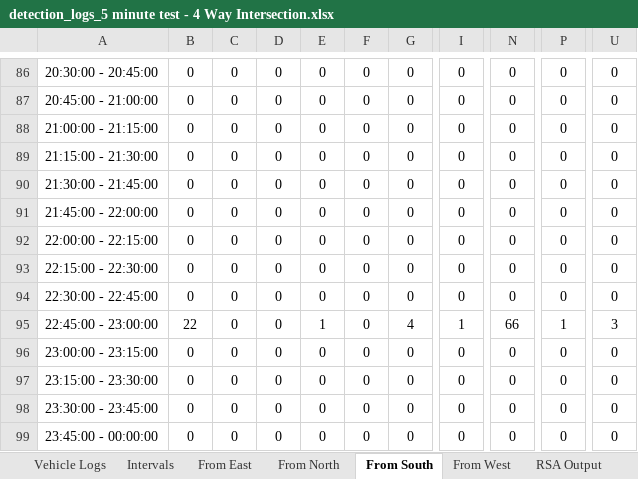
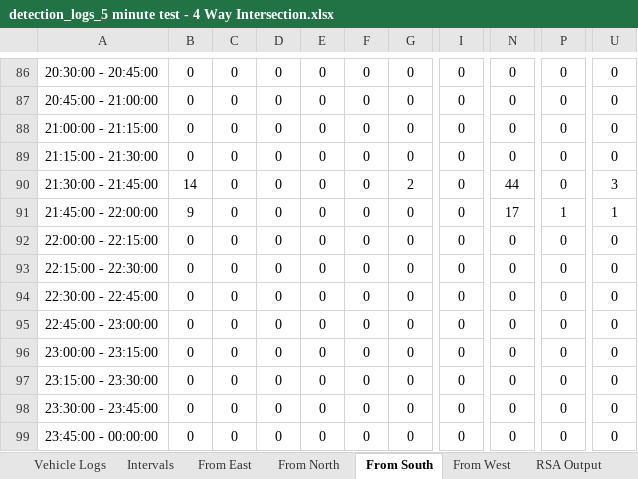
Before and after one commit to Rahil-Work/traffic-reporting, an Excel workbook: output/reports/detection_logs_5 minute test - 4 Way Intersection.xlsx, sheet From South, drawn as a sheet; only a part is shown, gaps mark what is left out; values as stored, in another font and other column widths than the file's, no borders; the diff names each change by its address in the sheet, - before the commit and + after, or states it on an @@ line.

```diff
--- a/output/reports/detection_logs_5 minute test - 4 Way Intersection.xlsx (sheet From South)
+++ b/output/reports/detection_logs_5 minute test - 4 Way Intersection.xlsx (sheet From South)
-B90: 0
+B90: 14
-G90: 0
+G90: 2
-N90: 0
+N90: 44
-U90: 0
+U90: 3
-B91: 0
+B91: 9
-N91: 0
+N91: 17
-P91: 0
+P91: 1
-U91: 0
+U91: 1
-B95: 22
+B95: 0
-E95: 1
+E95: 0
-G95: 4
+G95: 0
-I95: 1
+I95: 0
-N95: 66
+N95: 0
-P95: 1
+P95: 0
-U95: 3
+U95: 0
```
Also changed, not shown: sheet Vehicle Logs, sheet RSA Output, sheet Intervals, sheet From East, sheet From North, sheet From West, 5 other files.
